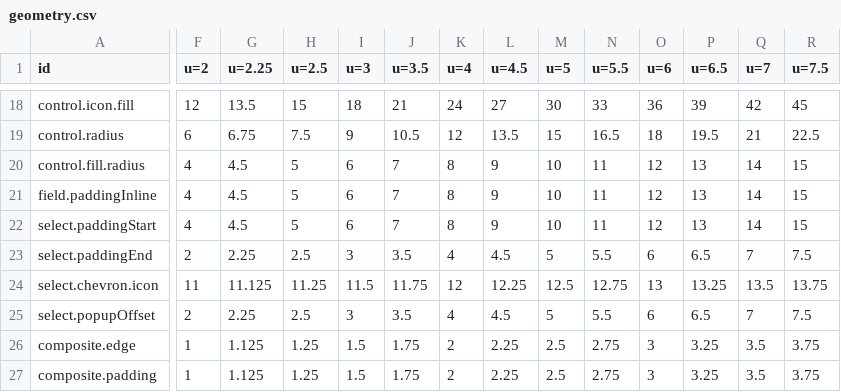
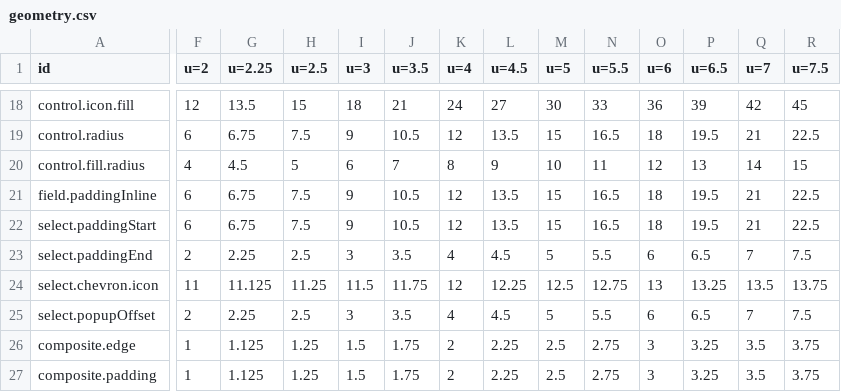
Before and after one commit to kimgranlund/massimo, a CSV file: packages/ui-kit/docs/geometry.csv, drawn as a sheet; only a part is shown, gaps mark what is left out; the diff covers the shown part only; the diff names each change by its address in the sheet, - before the commit and + after, or states it on an @@ line.

```diff
--- a/packages/ui-kit/docs/geometry.csv
+++ b/packages/ui-kit/docs/geometry.csv
-F21:F22 (u=2): 4
+F21:F22 (u=2): 6
-G21:G22 (u=2.25): 4.5
+G21:G22 (u=2.25): 6.75
-H21:H22 (u=2.5): 5
+H21:H22 (u=2.5): 7.5
-I21:I22 (u=3): 6
+I21:I22 (u=3): 9
-J21:J22 (u=3.5): 7
+J21:J22 (u=3.5): 10.5
-K21:K22 (u=4): 8
+K21:K22 (u=4): 12
-L21:L22 (u=4.5): 9
+L21:L22 (u=4.5): 13.5
-M21:M22 (u=5): 10
+M21:M22 (u=5): 15
-N21:N22 (u=5.5): 11
+N21:N22 (u=5.5): 16.5
-O21:O22 (u=6): 12
+O21:O22 (u=6): 18
-P21:P22 (u=6.5): 13
+P21:P22 (u=6.5): 19.5
-Q21:Q22 (u=7): 14
+Q21:Q22 (u=7): 21
-R21:R22 (u=7.5): 15
+R21:R22 (u=7.5): 22.5
```
Also changed, not shown: 20 edited cells elsewhere in this file, 9 other files.
